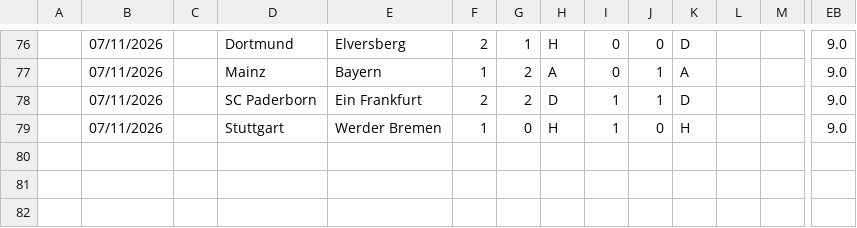
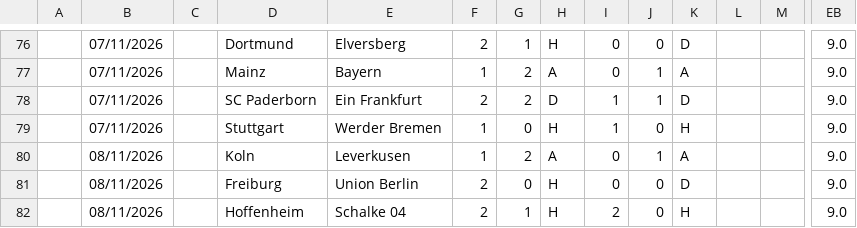
Before and after one commit to iFelice/SoccerMath2.0, a CSV file: SoccerMath/database/Bundesliga_Live.csv, drawn as a sheet; only a part is shown, gaps mark what is left out; rows hold the shown columns only; the diff names each change by its address in the sheet, - before the commit and + after, or states it on an @@ line.

```diff
--- a/SoccerMath/database/Bundesliga_Live.csv
+++ b/SoccerMath/database/Bundesliga_Live.csv
+row 80:  | 08/11/2026 |  | Koln | Leverkusen | 1 | 2 | A | 0 | 1 | A |  |  | 9.0
+row 81:  | 08/11/2026 |  | Freiburg | Union Berlin | 2 | 0 | H | 0 | 0 | D |  |  | 9.0
+row 82:  | 08/11/2026 |  | Hoffenheim | Schalke 04 | 2 | 1 | H | 2 | 0 | H |  |  | 9.0
```
Also changed, not shown: SoccerMath/database/LaLiga_Live.csv, SoccerMath/database/Ligue1_Live.csv, 2 other files.
